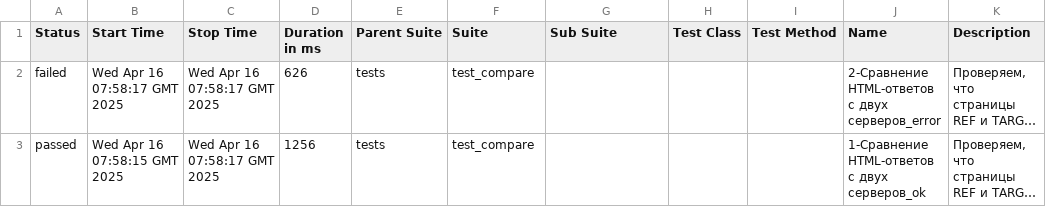
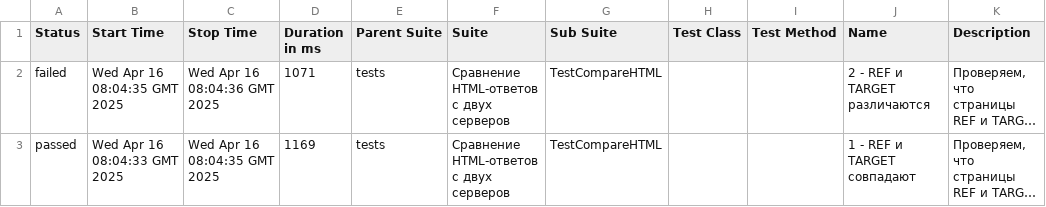
Before and after one commit to spank470/test-eq, a CSV file: latest/data/suites.csv, drawn as a sheet; long unchanged cells end in …; the diff names each change by its address in the sheet, - before the commit and + after, or states it on an @@ line.

```diff
--- a/latest/data/suites.csv
+++ b/latest/data/suites.csv
-B2 (Start Time): Wed Apr 16 07:58:17 GMT 2025
+B2 (Start Time): Wed Apr 16 08:04:35 GMT 2025
-C2 (Stop Time): Wed Apr 16 07:58:17 GMT 2025
+C2 (Stop Time): Wed Apr 16 08:04:36 GMT 2025
-D2 (Duration in ms): 626
+D2 (Duration in ms): 1071
-F2:F3 (Suite): test_compare
+F2:F3 (Suite): Сравнение HTML-ответов с двух серверов
-G2:G3 (Sub Suite): (empty)
+G2:G3 (Sub Suite): TestCompareHTML
-J2 (Name): 2-Сравнение HTML-ответов с двух серверов_error
+J2 (Name): 2 - REF и TARGET различаются
-B3 (Start Time): Wed Apr 16 07:58:15 GMT 2025
+B3 (Start Time): Wed Apr 16 08:04:33 GMT 2025
-C3 (Stop Time): Wed Apr 16 07:58:17 GMT 2025
+C3 (Stop Time): Wed Apr 16 08:04:35 GMT 2025
-D3 (Duration in ms): 1256
+D3 (Duration in ms): 1169
-J3 (Name): 1-Сравнение HTML-ответов с двух серверов_ok
+J3 (Name): 1 - REF и TARGET совпадают
```
Also changed, not shown: 33 other files.
